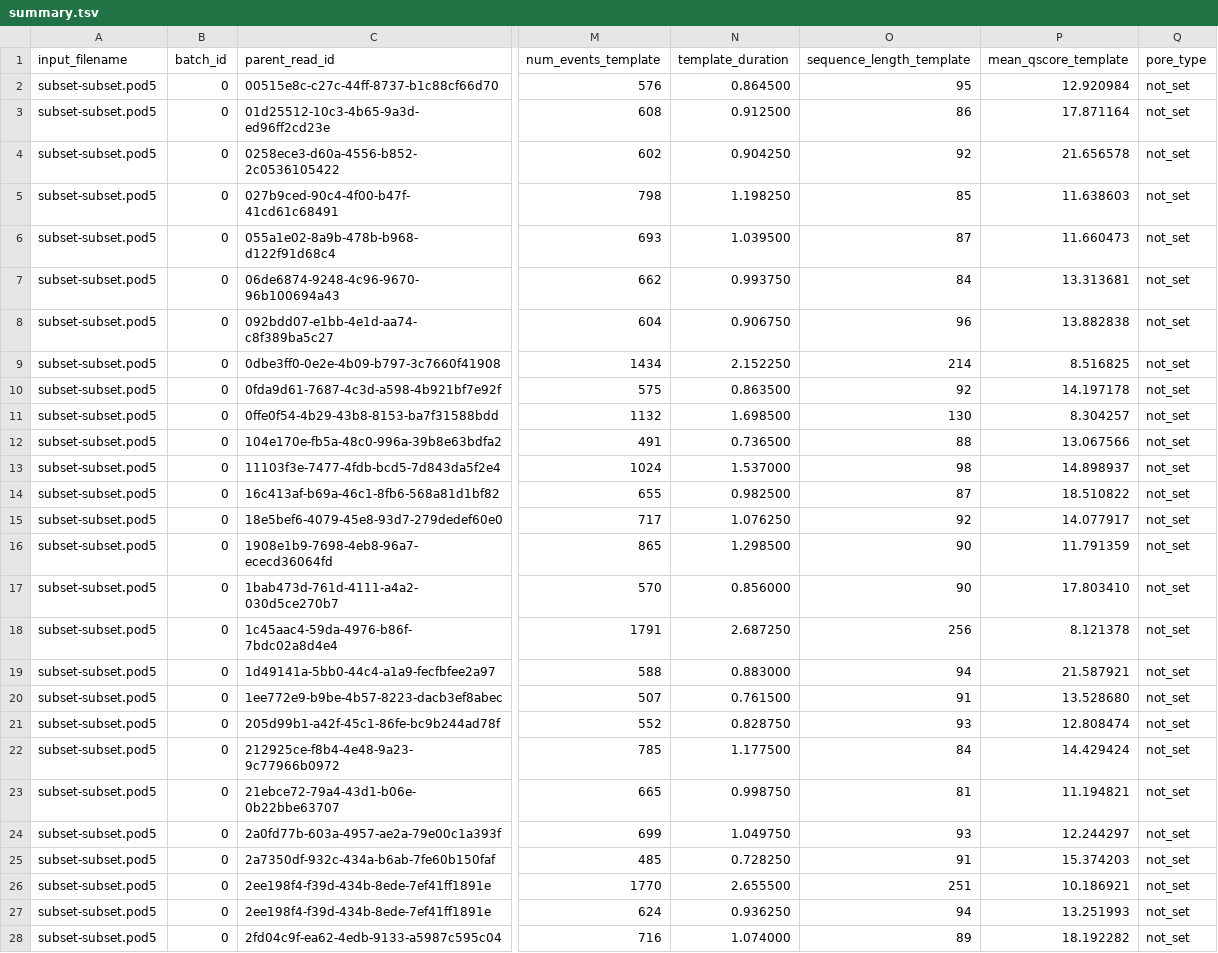
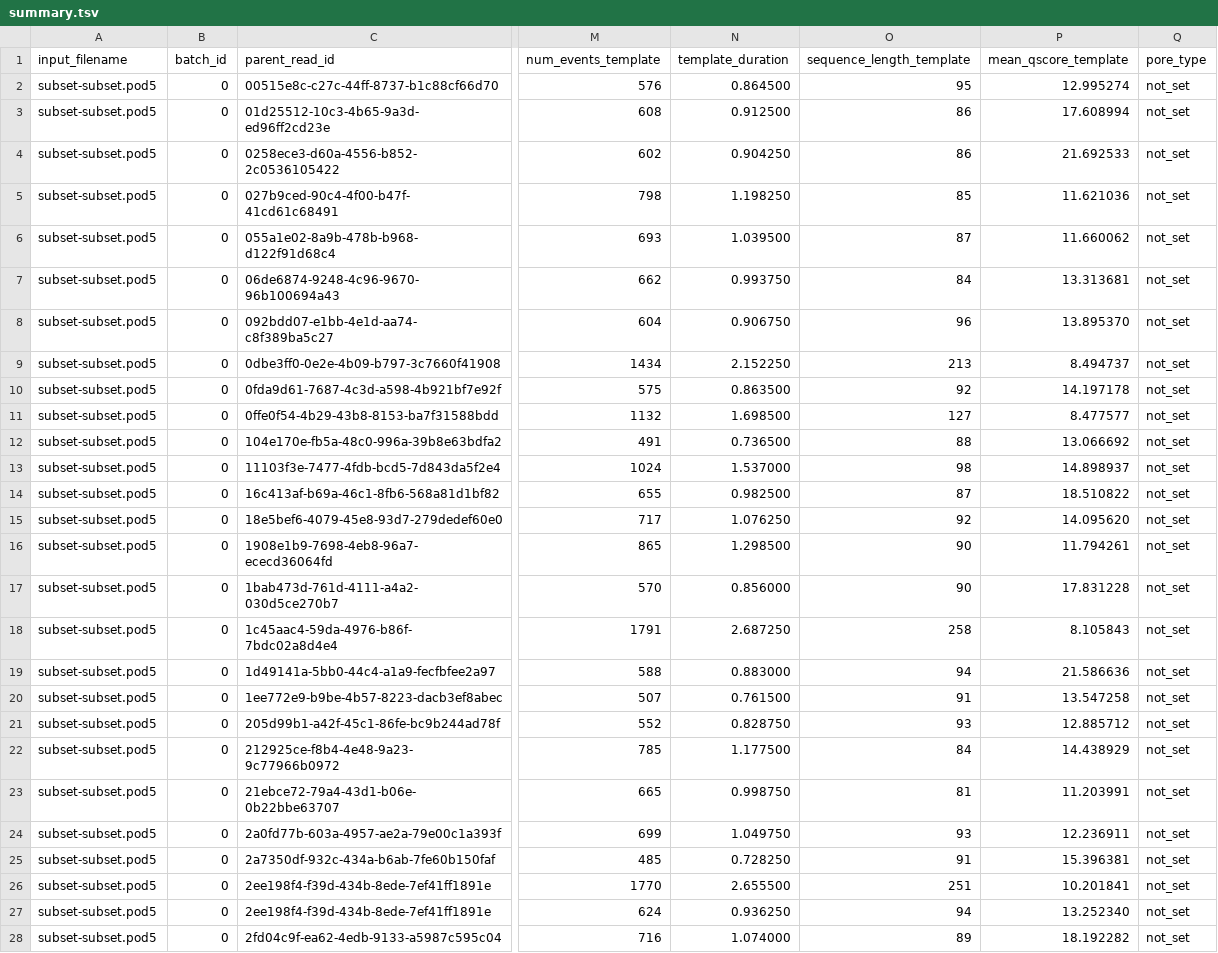
Before and after one commit to Tishwings/dorado, a TSV file: regression_test/ref/osx_arm/modified_basecalling/SUP_inosine_m6A_2OmeA_m5C_2OmeC_2OmeG/summary.tsv, drawn as a sheet; only a part is shown, gaps mark what is left out; the diff covers the shown part only; the diff names each change by its address in the sheet, - before the commit and + after, or states it on an @@ line.

```diff
--- a/regression_test/ref/osx_arm/modified_basecalling/SUP_inosine_m6A_2OmeA_m5C_2OmeC_2OmeG/summary.tsv
+++ b/regression_test/ref/osx_arm/modified_basecalling/SUP_inosine_m6A_2OmeA_m5C_2OmeC_2OmeG/summary.tsv
-P2 (mean_qscore_template): 12.920984
+P2 (mean_qscore_template): 12.995274
-P3 (mean_qscore_template): 17.871164
+P3 (mean_qscore_template): 17.608994
-O4 (sequence_length_template): 92
+O4 (sequence_length_template): 86
-P4 (mean_qscore_template): 21.656578
+P4 (mean_qscore_template): 21.692533
-P5 (mean_qscore_template): 11.638603
+P5 (mean_qscore_template): 11.621036
-P6 (mean_qscore_template): 11.660473
+P6 (mean_qscore_template): 11.660062
-P8 (mean_qscore_template): 13.882838
+P8 (mean_qscore_template): 13.895370
-O9 (sequence_length_template): 214
+O9 (sequence_length_template): 213
-P9 (mean_qscore_template): 8.516825
+P9 (mean_qscore_template): 8.494737
-O11 (sequence_length_template): 130
+O11 (sequence_length_template): 127
-P11 (mean_qscore_template): 8.304257
+P11 (mean_qscore_template): 8.477577
-P12 (mean_qscore_template): 13.067566
+P12 (mean_qscore_template): 13.066692
-P15 (mean_qscore_template): 14.077917
+P15 (mean_qscore_template): 14.095620
-P16 (mean_qscore_template): 11.791359
+P16 (mean_qscore_template): 11.794261
-P17 (mean_qscore_template): 17.803410
+P17 (mean_qscore_template): 17.831228
-O18 (sequence_length_template): 256
+O18 (sequence_length_template): 258
-P18 (mean_qscore_template): 8.121378
+P18 (mean_qscore_template): 8.105843
-P19 (mean_qscore_template): 21.587921
+P19 (mean_qscore_template): 21.586636
-P20 (mean_qscore_template): 13.528680
+P20 (mean_qscore_template): 13.547258
-P21 (mean_qscore_template): 12.808474
+P21 (mean_qscore_template): 12.885712
-P22 (mean_qscore_template): 14.429424
+P22 (mean_qscore_template): 14.438929
-P23 (mean_qscore_template): 11.194821
+P23 (mean_qscore_template): 11.203991
-P24 (mean_qscore_template): 12.244297
+P24 (mean_qscore_template): 12.236911
-P25 (mean_qscore_template): 15.374203
+P25 (mean_qscore_template): 15.396381
-P26 (mean_qscore_template): 10.186921
+P26 (mean_qscore_template): 10.201841
-P27 (mean_qscore_template): 13.251993
+P27 (mean_qscore_template): 13.252340
```
Also changed, not shown: 76 edited cells elsewhere in this file, regression_test/ref/osx_arm/basecalling/Kit14_RNA_sup/summary.tsv, regression_test/ref/osx_arm/modified_basecalling/SUP_4mC_5mC_6mA/summary.tsv, 27 other files.
